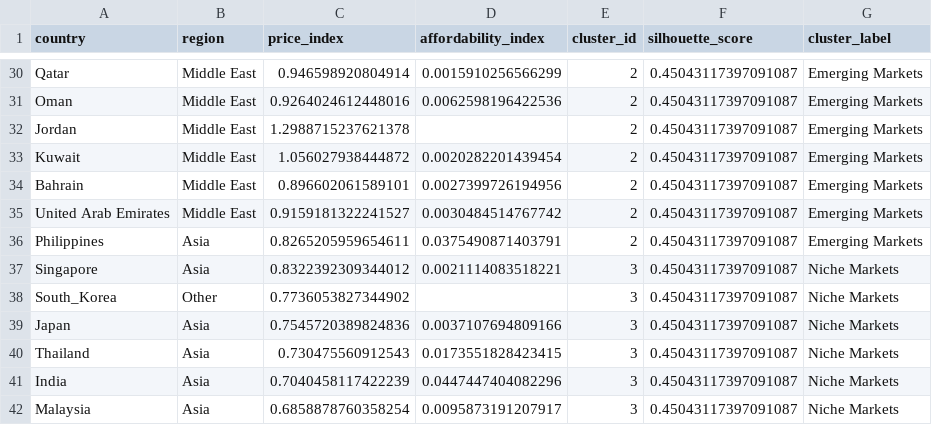
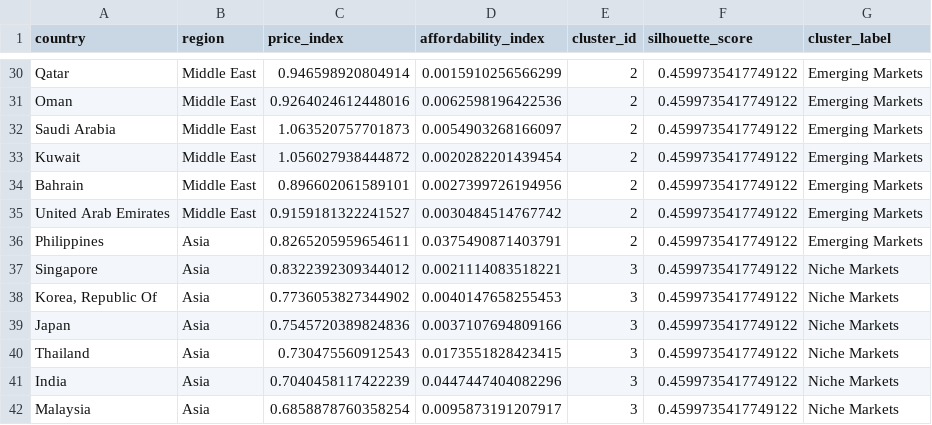
Before and after one commit to batakers/IKEA-Global-Pricing-Analytics, a CSV file: data/clustering_results.csv, drawn as a sheet; only a part is shown, gaps mark what is left out; removed rows and columns are numbered as before the commit, all else as after; the diff covers the shown part only; the diff names each change by its address in the sheet, - before the commit and + after, or states it on an @@ line.

```diff
--- a/data/clustering_results.csv
+++ b/data/clustering_results.csv
-F30:F31 (silhouette_score): 0.45043117397091087
+F30:F31 (silhouette_score): 0.4599735417749122
-row 32: Jordan | Middle East | 1.2988715237621378 |  | 2 | 0.45043117397091087 | Emerging Markets
+row 32: Saudi Arabia | Middle East | 1.063520757701873 | 0.0054903268166097 | 2 | 0.4599735417749122 | Emerging Markets
-F33:F37 (silhouette_score): 0.45043117397091087
+F33:F37 (silhouette_score): 0.4599735417749122
-row 38: South_Korea | Other | 0.7736053827344902 |  | 3 | 0.45043117397091087 | Niche Markets
+row 38: Korea, Republic Of | Asia | 0.7736053827344902 | 0.0040147658255453 | 3 | 0.4599735417749122 | Niche Markets
-F39:F42 (silhouette_score): 0.45043117397091087
+F39:F42 (silhouette_score): 0.4599735417749122
```
Also changed, not shown: 3 added rows, 3 removed rows and 27 edited cells elsewhere in this file, data/country_metrics.csv, 13 other files.
